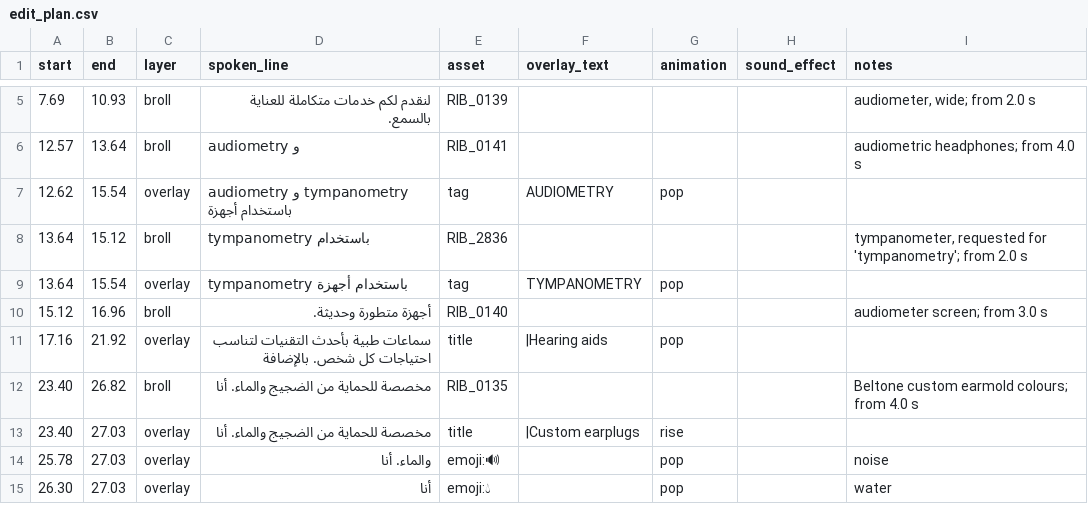
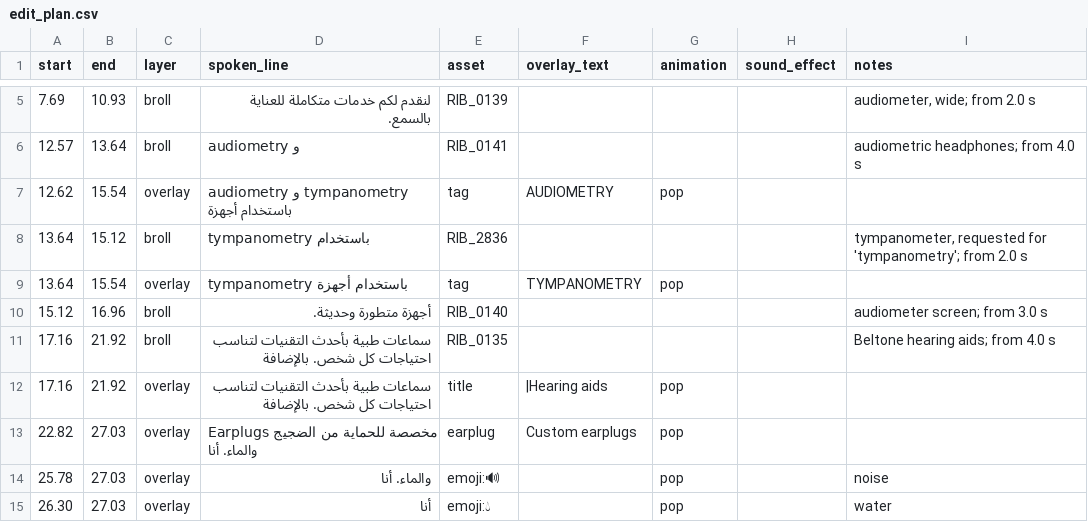
Before and after one commit to lounafawaz5-cmd/laservision, a CSV file: edit_audiology/edit_plan.csv, drawn as a sheet; only a part is shown, gaps mark what is left out.

```diff
--- a/edit_audiology/edit_plan.csv
+++ b/edit_audiology/edit_plan.csv
@@ -10,5 +10,5 @@ start,end,layer,spoken_line,asset,overlay_text,animation,sound_effect,notes
 15.12,16.96,broll,أجهزة متطورة وحديثة.,RIB_0140,,,,audiometer screen; from 3.0 s
+17.16,21.92,broll,سماعات طبية بأحدث التقنيات لتناسب احتياجات كل شخص. بالإضافة,RIB_0135,,,,Beltone hearing aids; from 4.0 s
 17.16,21.92,overlay,سماعات طبية بأحدث التقنيات لتناسب احتياجات كل شخص. بالإضافة,title,|Hearing aids,pop,,
-23.40,26.82,broll,مخصصة للحماية من الضجيج والماء. أنا,RIB_0135,,,,Beltone custom earmold colours; from 4.0 s
-23.40,27.03,overlay,مخصصة للحماية من الضجيج والماء. أنا,title,|Custom earplugs,rise,,
+22.82,27.03,overlay,Earplugs مخصصة للحماية من الضجيج والماء. أنا,earplug,Custom earplugs,pop,,
 25.78,27.03,overlay,والماء. أنا,emoji:🔊,,pop,,noise
```
Also changed, not shown: 7 other files.
